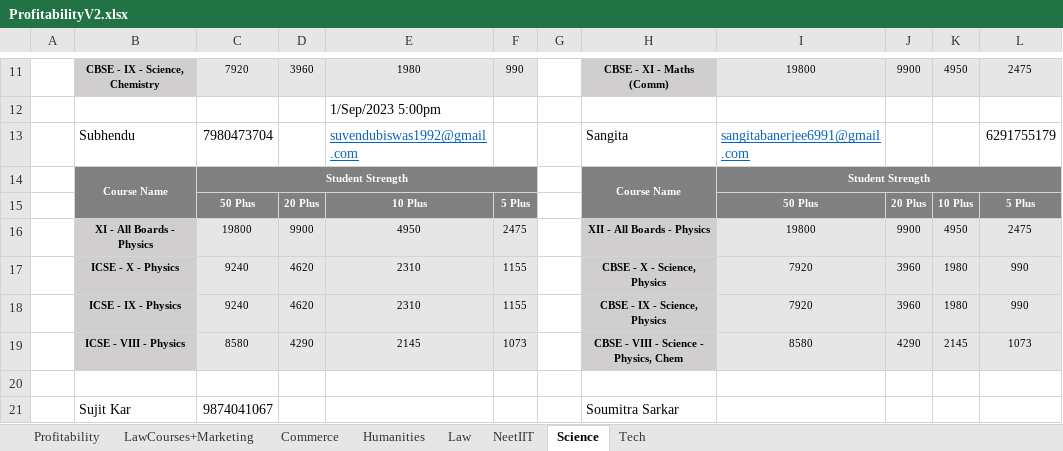
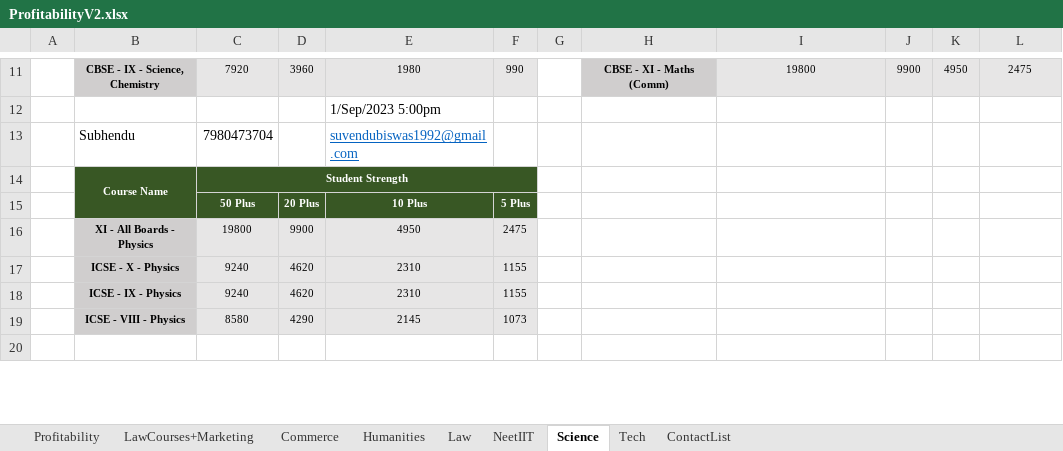
Before and after one commit to anodiamadm/Docs, an Excel workbook: Offline/BusinessManagement/ProfitabilityV2.xlsx, sheet Science, drawn as a sheet; only a part is shown, gaps mark what is left out; values as stored, in another font and other column widths than the file's, no borders; removed rows and columns are numbered as before the commit, all else as after; the diff covers the shown part only; the diff names each change by its address in the sheet, - before the commit and + after, or states it on an @@ line.

```diff
--- a/Offline/BusinessManagement/ProfitabilityV2.xlsx (sheet Science)
+++ b/Offline/BusinessManagement/ProfitabilityV2.xlsx (sheet Science)
+sheet tab: ContactList
-H13: Sangita
+H13: (empty)
-I13: sangitabanerjee6991@gmail.com
+I13: (empty)
-L13: 6291755179
+L13: (empty)
-B14:F15 fill: #808080
+B14:F15 fill: #385724
-H14: Course Name
+H14: (empty)
-H14:L15 fill: #808080
+H14:L15 fill: none
-H14:H15 merged
-I14: Student Strength
+I14: (empty)
-I14:L14 merged
-I15: 50 Plus
+I15: (empty)
-J15: 20 Plus
+J15: (empty)
-K15: 10 Plus
+K15: (empty)
-L15: 5 Plus
+L15: (empty)
-H16: XII - All Boards - Physics
+H16: (empty)
-H16:H19 fill: #D0CECE
+H16:H19 fill: none
-I16: 19800
+I16: (empty)
-I16:L19 fill: #E7E6E6
+I16:L19 fill: none
-J16: 9900
+J16: (empty)
-K16: 4950
+K16: (empty)
-L16: 2475
+L16: (empty)
-H17: CBSE - X - Science, Physics
+H17: (empty)
-I17:I18: 7920
+I17:I18: (empty)
-J17:J18: 3960
+J17:J18: (empty)
-K17:K18: 1980
+K17:K18: (empty)
-L17:L18: 990
+L17:L18: (empty)
-H18: CBSE - IX - Science, Physics
+H18: (empty)
-H19: CBSE - VIII - Science - Physics, Chem
+H19: (empty)
-I19: 8580
+I19: (empty)
-J19: 4290
+J19: (empty)
-K19: 2145
+K19: (empty)
-L19: 1073
+L19: (empty)
-row 21:  | Sujit Kar | 9874041067 |  |  |  |  | Soumitra Sarkar
```
Also changed, not shown: 10 added rows, 12 removed rows and cell formats elsewhere in this sheet, sheet Humanities, sheet Profitability, sheet NeetIIT, sheet Tech, 25 other files.
